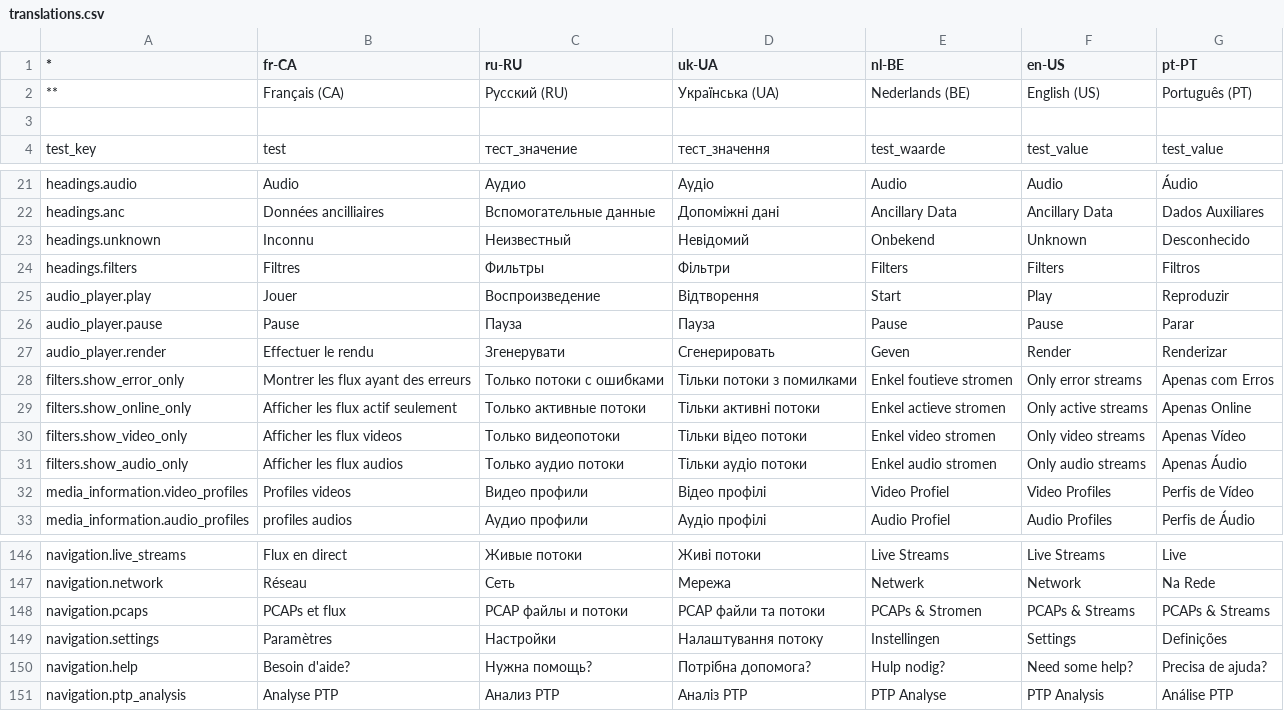
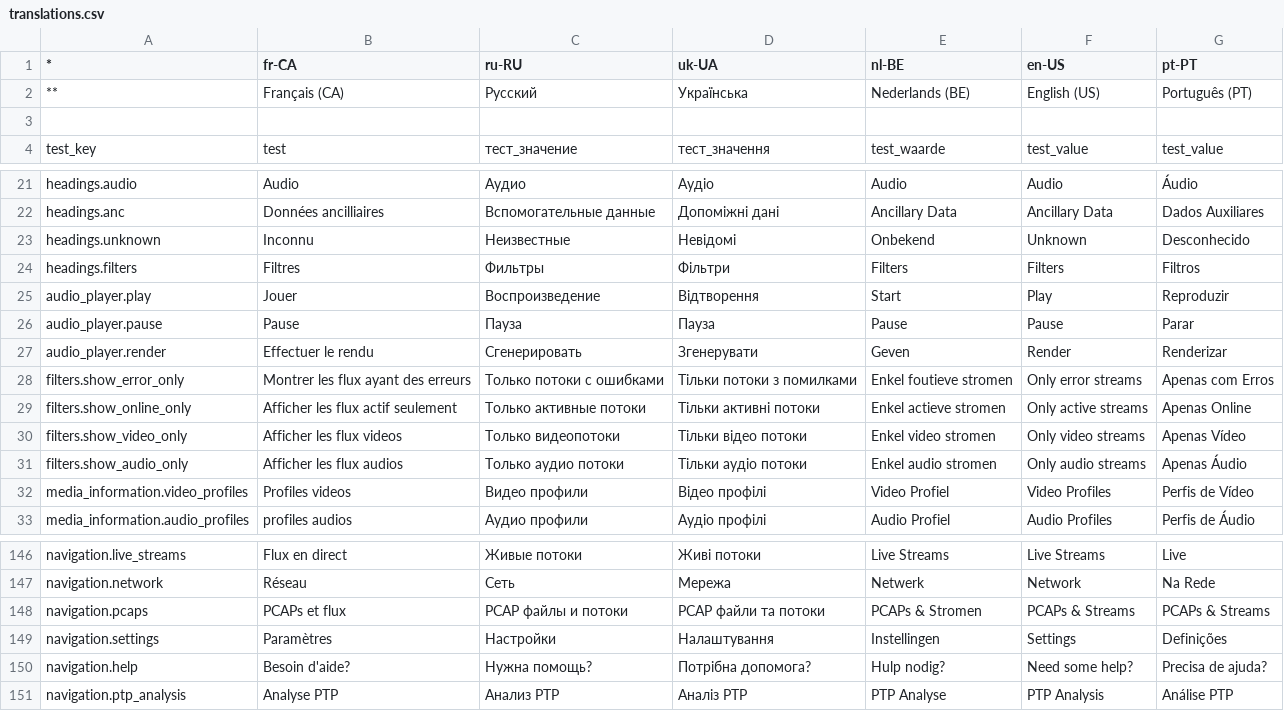
Before and after one commit to ebu/pi-list, a CSV file: apps/gui/data/translations.csv, drawn as a sheet; only a part is shown, gaps mark what is left out.

Commit message:
Merged PR 124: Updated Russian and Ukrainian translations
Updated Russian and Ukrainian translations

Related work items: #283

```diff
--- a/apps/gui/data/translations.csv
+++ b/apps/gui/data/translations.csv
@@ -1,3 +1,3 @@
 *,fr-CA,ru-RU,uk-UA,nl-BE,en-US,pt-PT
-**,Français (CA),Русский (RU),Українська (UA),Nederlands (BE),English (US),Português (PT)
+**,Français (CA),Русский,Українська,Nederlands (BE),English (US),Português (PT)
 ,,,,,,
@@ -22,3 +22,3 @@ headings.audio,Audio,Аудио,Аудіо,Audio,Audio,Áudio
 headings.anc,Données ancilliaires,Вспомогательные данные,Допоміжні дані,Ancillary Data,Ancillary Data,Dados Auxiliares
-headings.unknown,Inconnu,Неизвестный,Невідомий,Onbekend,Unknown,Desconhecido
+headings.unknown,Inconnu,Неизвестные,Невідомі,Onbekend,Unknown,Desconhecido
 headings.filters,Filtres,Фильтры,Фільтри,Filters,Filters,Filtros
@@ -26,3 +26,3 @@ audio_player.play,Jouer,Воспроизведение,Відтворення,St
 audio_player.pause,Pause,Пауза,Пауза,Pause,Pause,Parar
-audio_player.render,Effectuer le rendu,Згенерувати,Сгенерировать,Geven,Render,Renderizar
+audio_player.render,Effectuer le rendu,Сгенерировать,Згенерувати,Geven,Render,Renderizar
 filters.show_error_only,Montrer les flux ayant des erreurs,Только потоки с ошибками,Тільки потоки з помилками,Enkel foutieve stromen,Only error streams,Apenas com Erros
@@ -148,3 +148,3 @@ navigation.network,Réseau,Сеть,Мережа,Netwerk,Network,Na Rede
 navigation.pcaps,PCAPs et flux,PCAP файлы и потоки,PCAP файли та потоки,PCAPs & Stromen,PCAPs & Streams,PCAPs & Streams
-navigation.settings,Paramètres,Настройки,Налаштування потоку,Instellingen,Settings,Definições
+navigation.settings,Paramètres,Настройки,Налаштування,Instellingen,Settings,Definições
 navigation.help,Besoin d'aide?,Нужна помощь?,Потрібна допомога?,Hulp nodig?,Need some help?,Precisa de ajuda?
```
